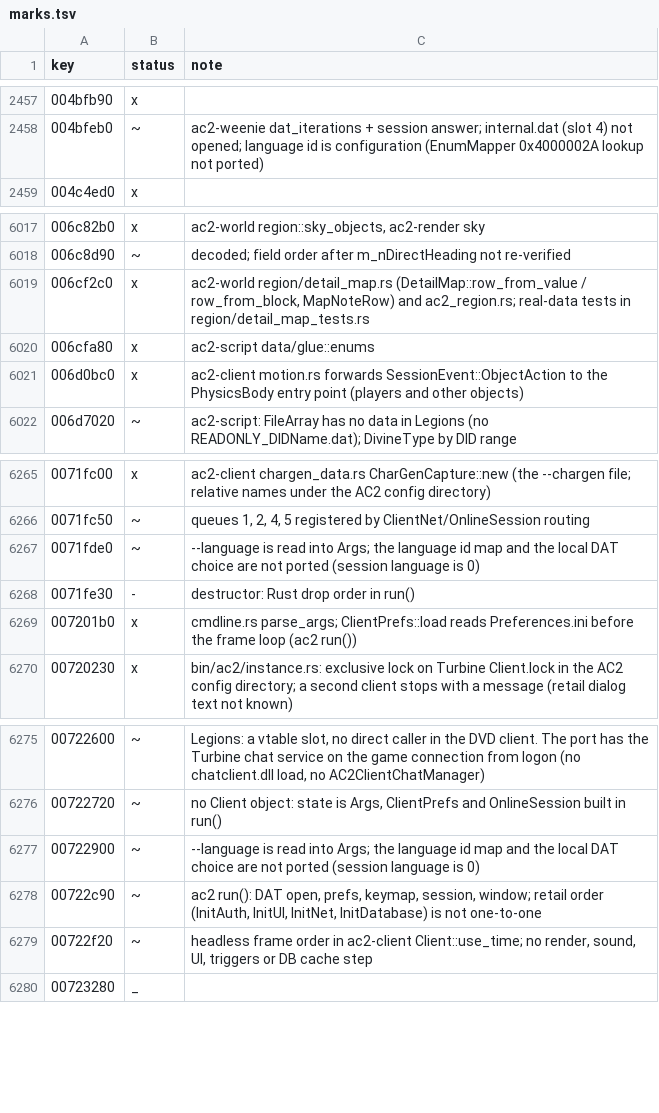
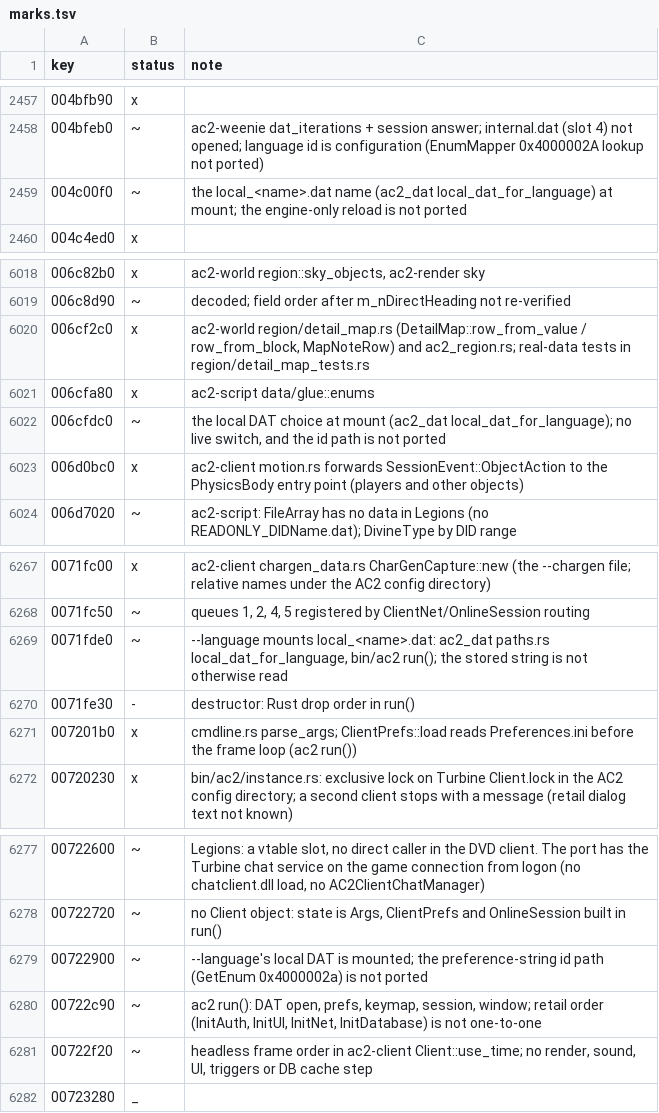
Before and after one commit to CrimsonMage/AC2_Rusted, a TSV file: docs/retail-catalog/marks.tsv, drawn as a sheet; only a part is shown, gaps mark what is left out.

Commit message:
ac2 bin: --language mounts the language's local DAT
Turbine::Client::SetLanguage and CLCache::SetLanguageInternal choose the local
DAT by the language's name (local_<name>.dat; the names on the DVD are English,
Deutsch, Francais, Japanese, Korean). ac2_dat::local_dat_for_language matches the
installed local_*.dat files (ignoring case) and names them when the language is
missing; the mount opens that file. The language id path through
Turbine::Client::GetLanguage's preference string is not ported.

```diff
--- a/docs/retail-catalog/marks.tsv
+++ b/docs/retail-catalog/marks.tsv
@@ -2458,2 +2458,3 @@ key	status	note
 004bfeb0	~	ac2-weenie dat_iterations + session answer; internal.dat (slot 4) not opened; language id is configuration (EnumMapper 0x4000002A lookup not ported)
+004c00f0	~	the local_<name>.dat name (ac2_dat local_dat_for_language) at mount; the engine-only reload is not ported
 004c4ed0	x	
@@ -6020,2 +6021,3 @@ key	status	note
 006cfa80	x	ac2-script data/glue::enums
+006cfdc0	~	the local DAT choice at mount (ac2_dat local_dat_for_language); no live switch, and the id path is not ported
 006d0bc0	x	ac2-client motion.rs forwards SessionEvent::ObjectAction to the PhysicsBody entry point (players and other objects)
@@ -6266,3 +6268,3 @@ key	status	note
 0071fc50	~	queues 1, 2, 4, 5 registered by ClientNet/OnlineSession routing
-0071fde0	~	--language is read into Args; the language id map and the local DAT choice are not ported (session language is 0)
+0071fde0	~	--language mounts local_<name>.dat: ac2_dat paths.rs local_dat_for_language, bin/ac2 run(); the stored string is not otherwise read
 0071fe30	-	destructor: Rust drop order in run()
@@ -6276,3 +6278,3 @@ key	status	note
 00722720	~	no Client object: state is Args, ClientPrefs and OnlineSession built in run()
-00722900	~	--language is read into Args; the language id map and the local DAT choice are not ported (session language is 0)
+00722900	~	--language's local DAT is mounted; the preference-string id path (GetEnum 0x4000002a) is not ported
 00722c90	~	ac2 run(): DAT open, prefs, keymap, session, window; retail order (InitAuth, InitUI, InitNet, InitDatabase) is not one-to-one
```
Also changed, not shown: 8 other files.
